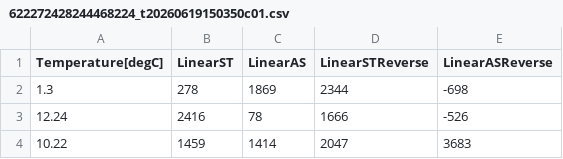
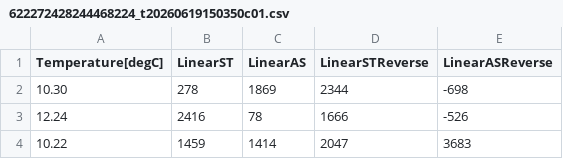
Before and after one commit to AkoChiko/ResearchRepository, a CSV file: 622272428244468224_t20260619150350c01.csv, drawn as a sheet; only a part is shown.

Commit message:
Update 622272428244468224_t20260619150350c01.csv

```diff
--- a/622272428244468224_t20260619150350c01.csv
+++ b/622272428244468224_t20260619150350c01.csv
@@ -1,3 +1,3 @@
 Temperature[degC],LinearST,LinearAS,LinearSTReverse,LinearASReverse
-1.3,278,1869,2344,-698
+10.30,278,1869,2344,-698
 12.24,2416,78,1666,-526
```
